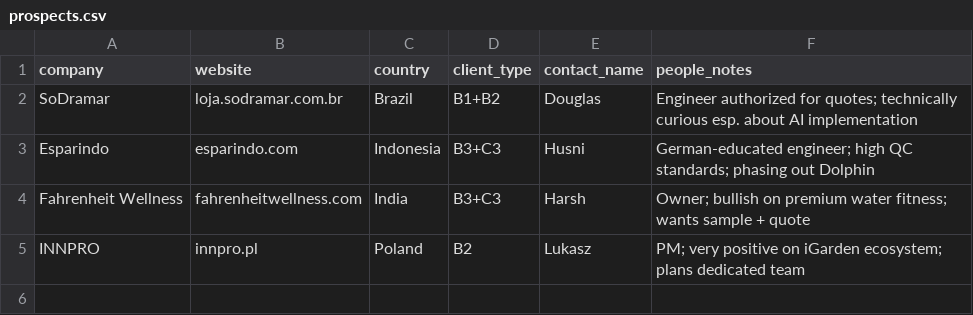
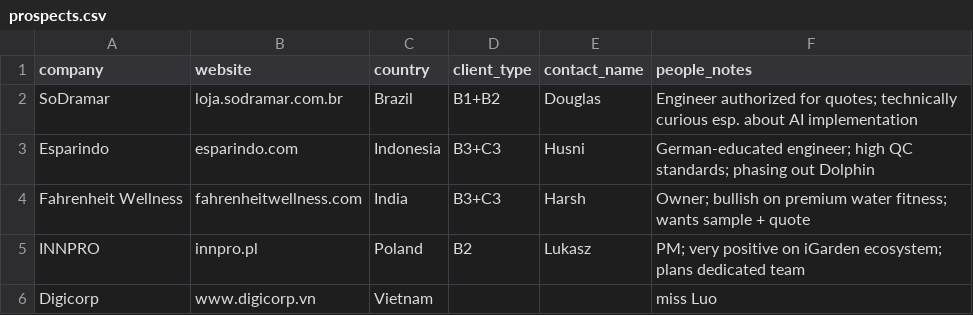
Before and after one commit to Besen-Zeng/prospect-intel, a CSV file: prospects.csv, drawn as a sheet; the diff names each change by its address in the sheet, - before the commit and + after, or states it on an @@ line.

```diff
--- a/prospects.csv
+++ b/prospects.csv
+row 6: Digicorp | www.digicorp.vn | Vietnam |  |  | miss Luo
```
Also changed, not shown: 2 other files.
